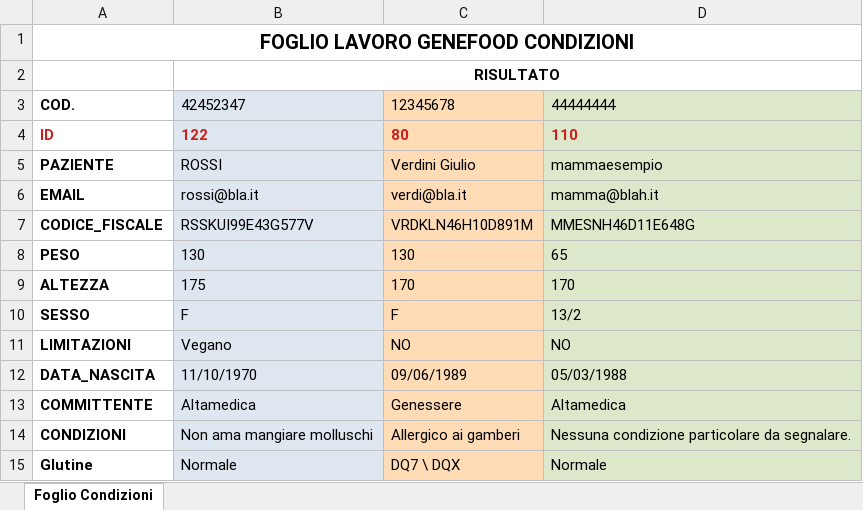
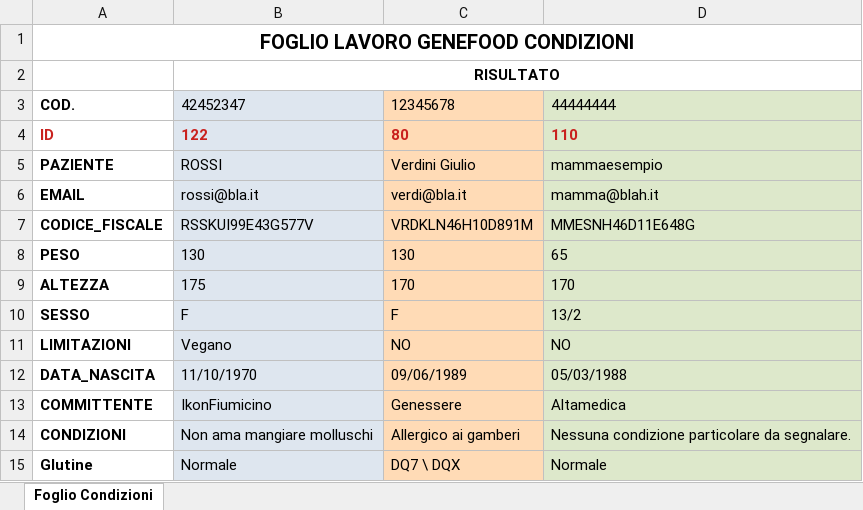
Before and after one commit to mtruglio/Genefood_AI_NGS, an Excel workbook: static/esempio_paziente_completo_filled.xlsx, sheet Foglio Condizioni, drawn as a sheet; values as stored, in another font and other column widths than the file's, no borders; the diff names each change by its address in the sheet, - before the commit and + after, or states it on an @@ line.

```diff
--- a/static/esempio_paziente_completo_filled.xlsx (sheet Foglio Condizioni)
+++ b/static/esempio_paziente_completo_filled.xlsx (sheet Foglio Condizioni)
-B13: Altamedica
+B13: IkonFiumicino
```
Also changed, not shown: 1 other file.
